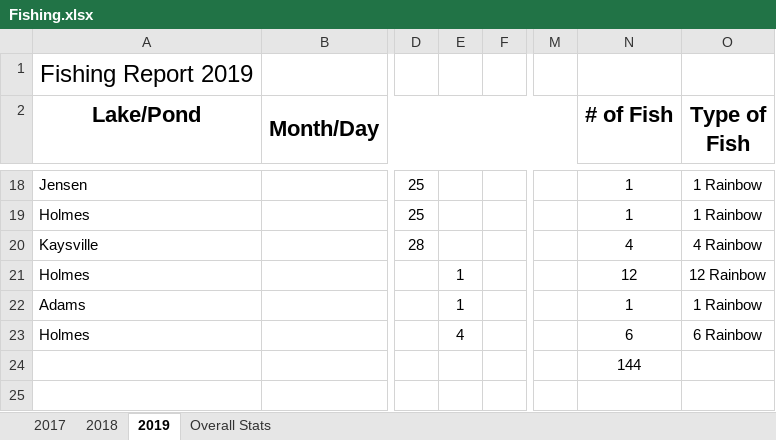
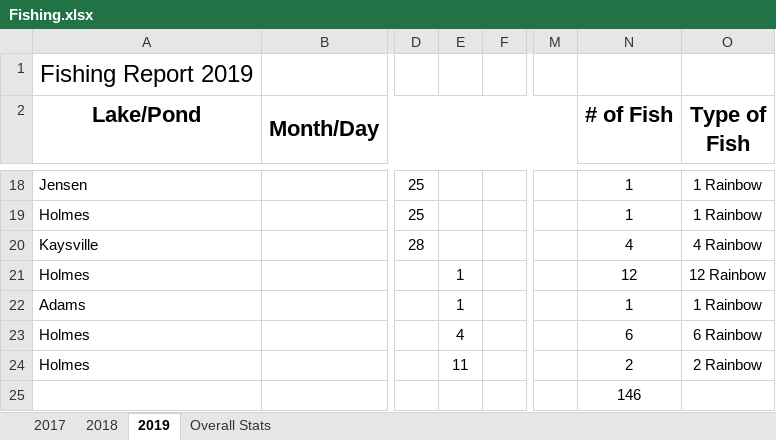
Before and after one commit to muskellunge-tiger/FitzFishing, an Excel workbook: Fishing.xlsx, sheet 2019, drawn as a sheet; only a part is shown, gaps mark what is left out; values as stored, in another font and other column widths than the file's, no borders; rows hold the shown columns only; the diff names each change by its address in the sheet, - before the commit and + after, or states it on an @@ line.

Commit message:
Update Fishing.xlsx

```diff
--- a/Fishing.xlsx (sheet 2019)
+++ b/Fishing.xlsx (sheet 2019)
-A24 (Lake/Pond): (empty)
+A24 (Lake/Pond): Holmes
-E24: (empty)
+E24: 11
-N24 (# of Fish): 144
+N24 (# of Fish): 2
-O24 (Type of Fish): (empty)
+O24 (Type of Fish): 2 Rainbow
+row 25:  |  |  |  |  |  | 146
```
